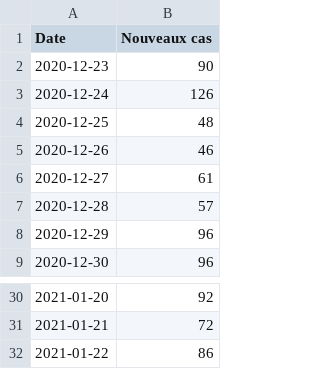
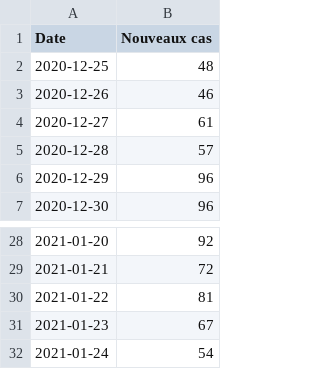
Before and after one commit to maradan29/coronaFR, a CSV file: cas.csv, drawn as a sheet; only a part is shown, gaps mark what is left out.

```diff
--- a/cas.csv
+++ b/cas.csv
@@ -1,4 +1,2 @@
 Date,Nouveaux cas
-2020-12-23,90
-2020-12-24,126
 2020-12-25,48
@@ -31,2 +29,4 @@ Date,Nouveaux cas
 2021-01-21,72
-2021-01-22,86
+2021-01-22,81
+2021-01-23,67
+2021-01-24,54
```
Also changed, not shown: deces.csv, hospitalisations.csv, 3 other files.
